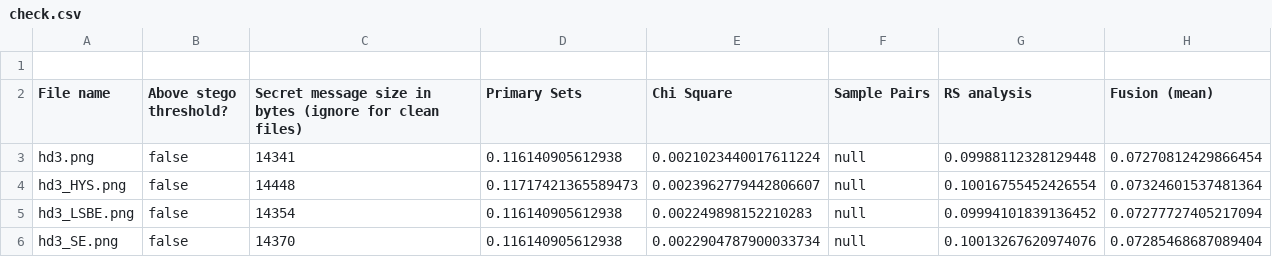
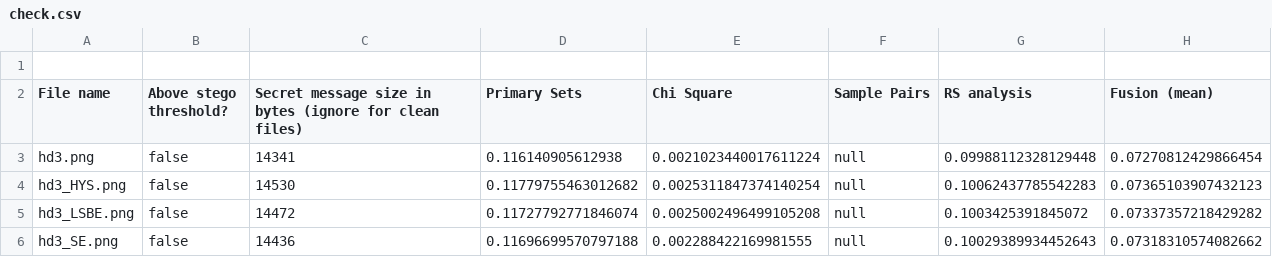
Before and after one commit to HaielDahan/HYSecretsProject, a CSV file: check.csv, drawn as a sheet.

```diff
--- a/check.csv
+++ b/check.csv
@@ -3,4 +3,4 @@ File name,Above stego threshold?,Secret message size in bytes (ignore for clean
 hd3.png,false,14341,0.116140905612938,0.0021023440017611224,null,0.09988112328129448,0.07270812429866454
-hd3_HYS.png,false,14448,0.11717421365589473,0.0023962779442806607,null,0.10016755452426554,0.07324601537481364
-hd3_LSBE.png,false,14354,0.116140905612938,0.002249898152210283,null,0.09994101839136452,0.07277727405217094
-hd3_SE.png,false,14370,0.116140905612938,0.0022904787900033734,null,0.10013267620974076,0.07285468687089404
+hd3_HYS.png,false,14530,0.11779755463012682,0.0025311847374140254,null,0.10062437785542283,0.07365103907432123
+hd3_LSBE.png,false,14472,0.11727792771846074,0.0025002496499105208,null,0.1003425391845072,0.07337357218429282
+hd3_SE.png,false,14436,0.11696699570797188,0.002288422169981555,null,0.10029389934452643,0.07318310574082662
```
Also changed, not shown: 4 other files.
